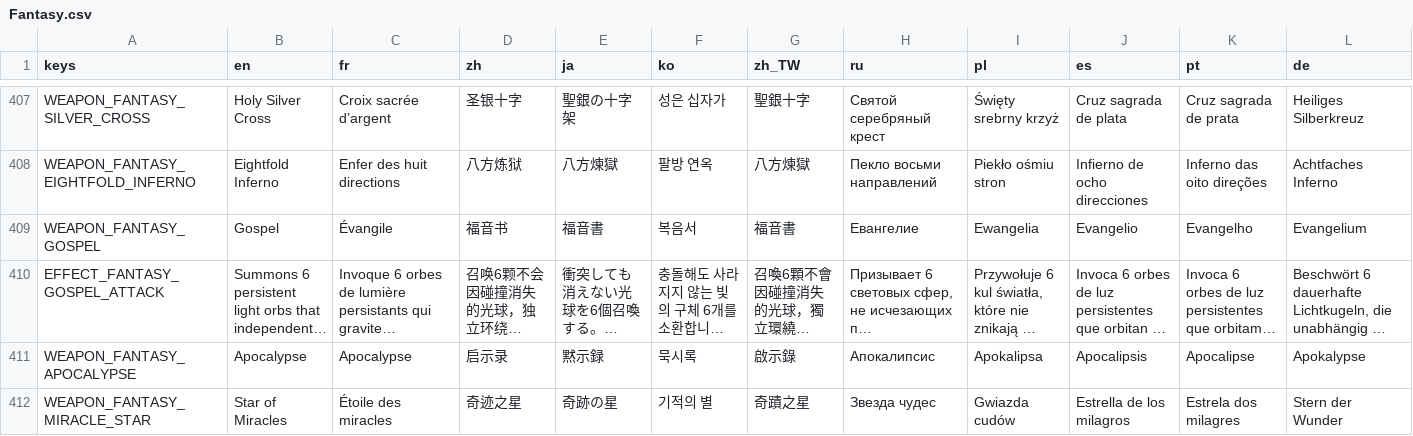
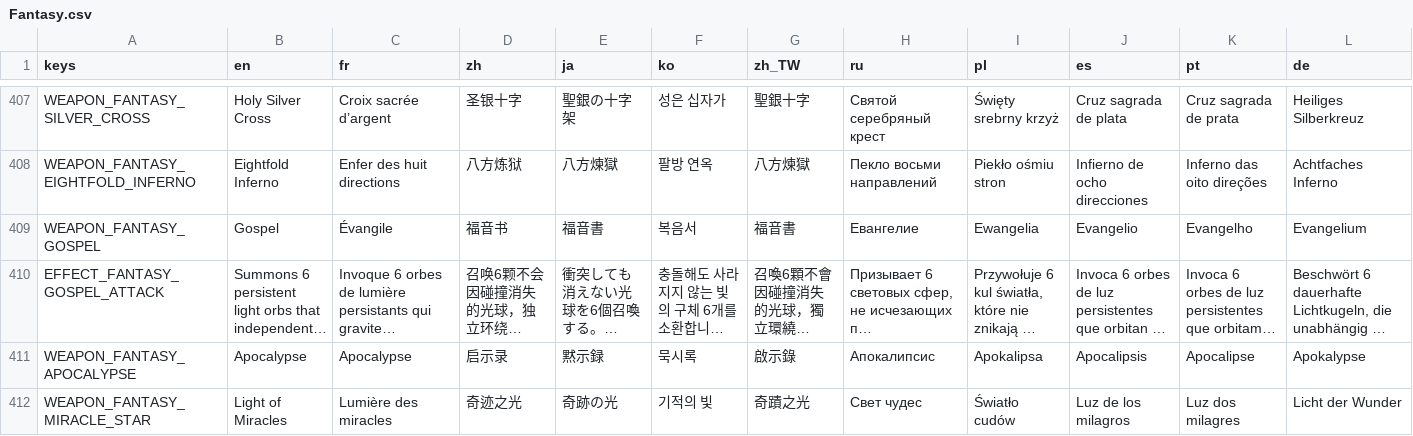
Before and after one commit to CYoJkoY/YokoAndCave-Fantasy, a CSV file: translations/Fantasy.csv, drawn as a sheet; only a part is shown, gaps mark what is left out; long unchanged cells end in …; the diff covers the shown part only; the diff names each change by its address in the sheet, - before the commit and + after, or states it on an @@ line.

```diff
--- a/translations/Fantasy.csv
+++ b/translations/Fantasy.csv
-B412 (en): Star of Miracles
+B412 (en): Light of Miracles
-C412 (fr): Étoile des miracles
+C412 (fr): Lumière des miracles
-D412 (zh): 奇迹之星
+D412 (zh): 奇迹之光
-E412 (ja): 奇跡の星
+E412 (ja): 奇跡の光
-F412 (ko): 기적의 별
+F412 (ko): 기적의 빛
-G412 (zh_TW): 奇蹟之星
+G412 (zh_TW): 奇蹟之光
-H412 (ru): Звезда чудес
+H412 (ru): Свет чудес
-I412 (pl): Gwiazda cudów
+I412 (pl): Światło cudów
-J412 (es): Estrella de los milagros
+J412 (es): Luz de los milagros
-K412 (pt): Estrela dos milagres
+K412 (pt): Luz dos milagres
-L412 (de): Stern der Wunder
+L412 (de): Licht der Wunder
```
Also changed, not shown: 1 added row and 2 edited cells elsewhere in this file, 24 other files.
